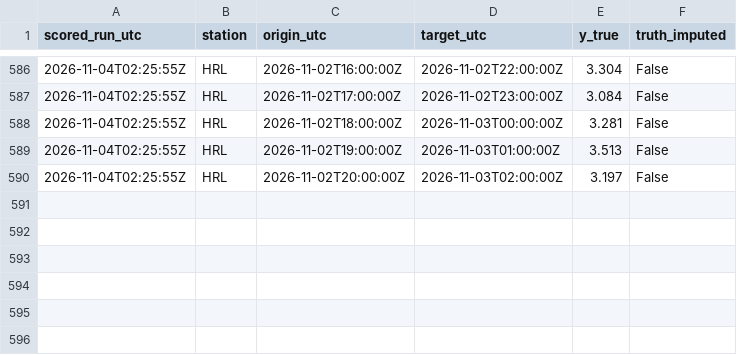
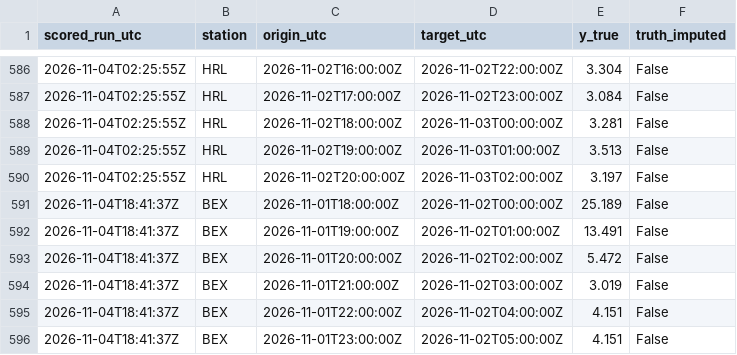
Before and after one commit to abdullahiali1545-arch/when-should-you-trust-the-forecast, a CSV file: data/live/scores.csv, drawn as a sheet; only a part is shown, gaps mark what is left out; the diff names each change by its address in the sheet, - before the commit and + after, or states it on an @@ line.

```diff
--- a/data/live/scores.csv
+++ b/data/live/scores.csv
+row 591: 2026-11-04T18:41:37Z | BEX | 2026-11-01T18:00:00Z | 2026-11-02T00:00:00Z | 25.189 | False
+row 592: 2026-11-04T18:41:37Z | BEX | 2026-11-01T19:00:00Z | 2026-11-02T01:00:00Z | 13.491 | False
+row 593: 2026-11-04T18:41:37Z | BEX | 2026-11-01T20:00:00Z | 2026-11-02T02:00:00Z | 5.472 | False
+row 594: 2026-11-04T18:41:37Z | BEX | 2026-11-01T21:00:00Z | 2026-11-02T03:00:00Z | 3.019 | False
+row 595: 2026-11-04T18:41:37Z | BEX | 2026-11-01T22:00:00Z | 2026-11-02T04:00:00Z | 4.151 | False
+row 596: 2026-11-04T18:41:37Z | BEX | 2026-11-01T23:00:00Z | 2026-11-02T05:00:00Z | 4.151 | False
```
Also changed, not shown: data/live/forecasts.csv, 1 other file.
